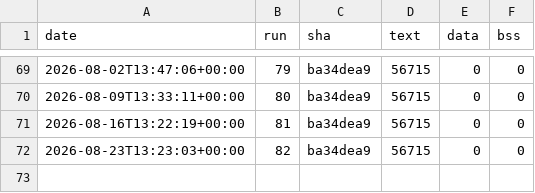
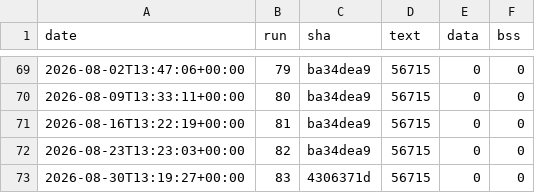
Before and after one commit to eProsima/Micro-XRCE-DDS-Client, a CSV file: ci/metrics/memory/core_profile_timeseries.csv, drawn as a sheet; only a part is shown, gaps mark what is left out.

```diff
--- a/ci/metrics/memory/core_profile_timeseries.csv
+++ b/ci/metrics/memory/core_profile_timeseries.csv
@@ -72 +72,2 @@ date,run,sha,text,data,bss
 2026-08-23T13:23:03+00:00,82,ba34dea9,56715,0,0
+2026-08-30T13:19:27+00:00,83,4306371d,56715,0,0
```
Also changed, not shown: ci/metrics/memory/complete_profile_timeseries.csv, ci/metrics/memory/profiles_bss_timeseries.csv, 3 other files.
